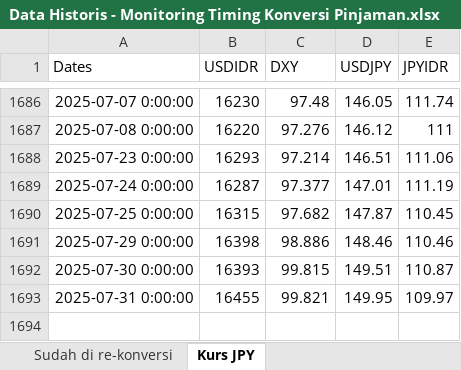
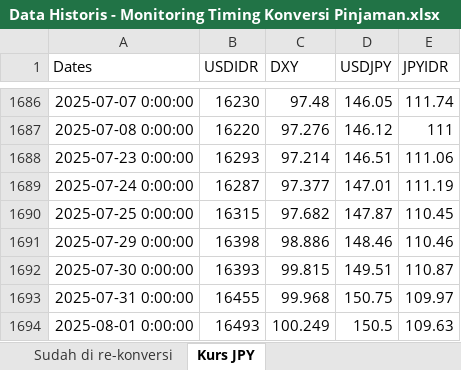
Before and after one commit to apliabelina/Konversi-Pinjaman, an Excel workbook: pages/Data Historis - Monitoring Timing Konversi Pinjaman.xlsx, sheet Kurs JPY, drawn as a sheet; only a part is shown, gaps mark what is left out; values as stored, in another font and other column widths than the file's, no borders; the diff names each change by its address in the sheet, - before the commit and + after, or states it on an @@ line.

Commit message:
Update sheet Kurs JPY saja

```diff
--- a/pages/Data Historis - Monitoring Timing Konversi Pinjaman.xlsx (sheet Kurs JPY)
+++ b/pages/Data Historis - Monitoring Timing Konversi Pinjaman.xlsx (sheet Kurs JPY)
-C1693 (DXY): 99.821
+C1693 (DXY): 99.968
-D1693 (USDJPY): 149.95
+D1693 (USDJPY): 150.75
+row 1694: 2025-08-01 0:00:00 | 16493 | 100.249 | 150.5 | 109.63
```
